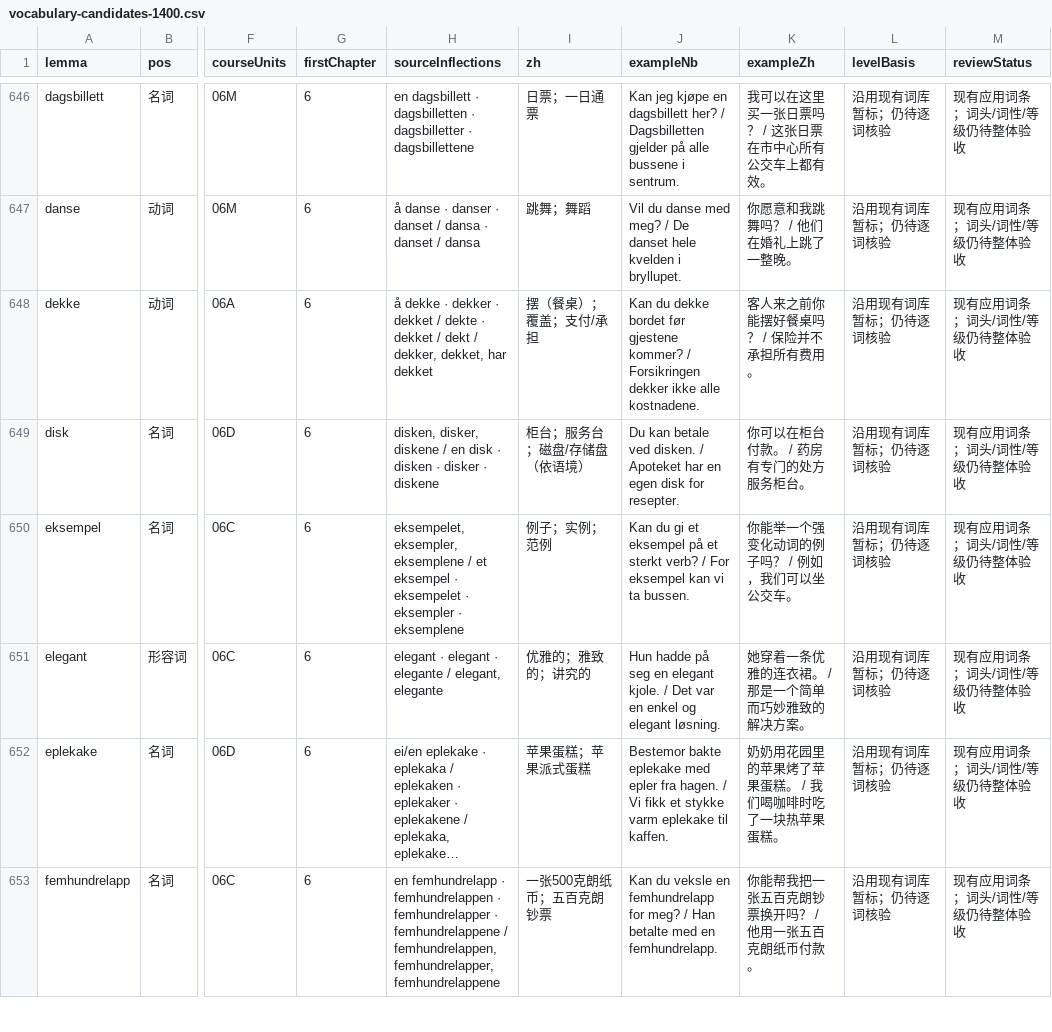
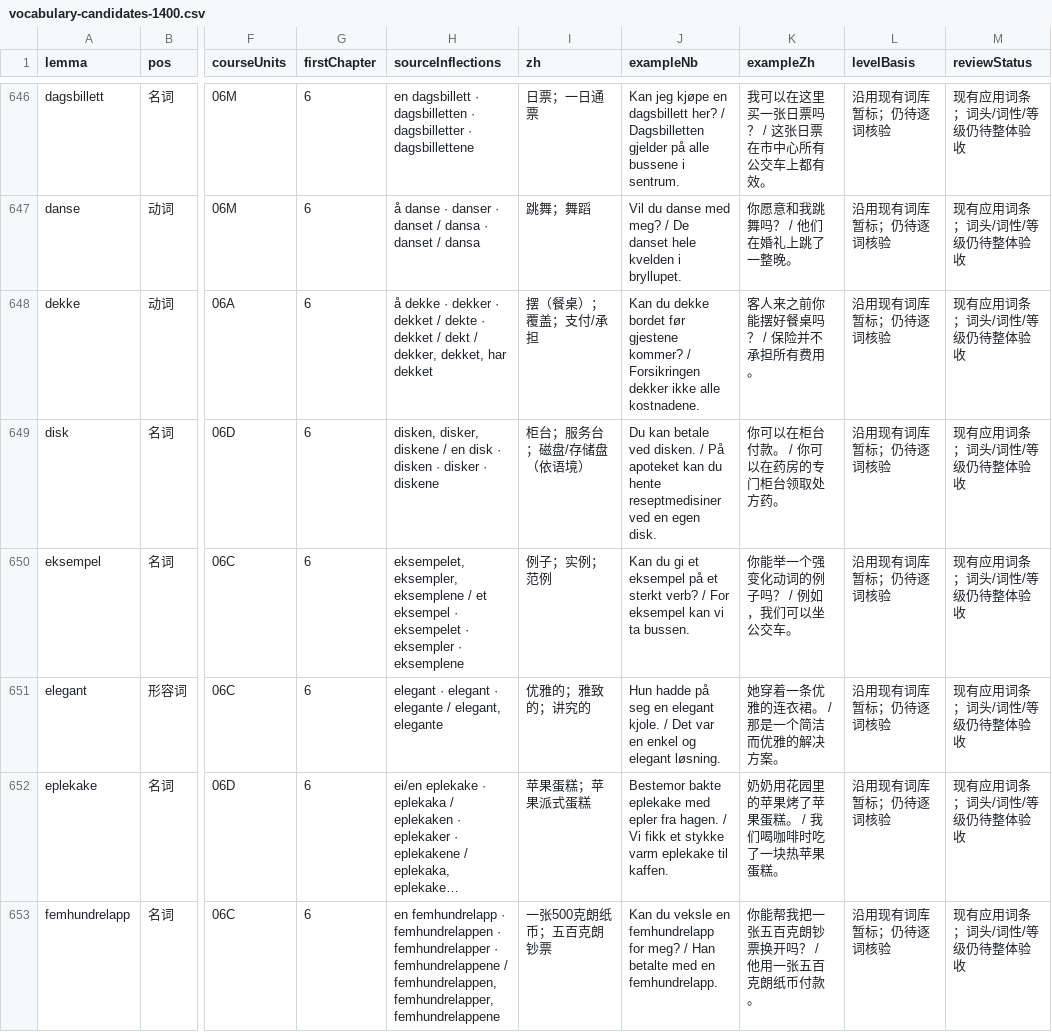
Before and after one commit to chengw1121/NorweigenLearn, a CSV file: vocabulary-candidates-1400.csv, drawn as a sheet; only a part is shown, gaps mark what is left out; long unchanged cells end in …; the diff covers the shown part only; the diff names each change by its address in the sheet, - before the commit and + after, or states it on an @@ line.

Commit message:
Expand reviewed A1-A2 vocabulary content

```diff
--- a/vocabulary-candidates-1400.csv
+++ b/vocabulary-candidates-1400.csv
-J649 (exampleNb): …disken. / Apoteket har en egen disk for resepter.
+J649 (exampleNb): …disken. / På apoteket kan du hente reseptmedisiner ved en egen disk.
-K649 (exampleZh): 你可以在柜台付款。 / 药房有专门的处方服务柜台。
+K649 (exampleZh): 你可以在柜台付款。 / 你可以在药房的专门柜台领取处方药。
-K651 (exampleZh): 她穿着一条优雅的连衣裙。 / 那是一个简单而巧妙雅致的解决方案。
+K651 (exampleZh): 她穿着一条优雅的连衣裙。 / 那是一个简洁而优雅的解决方案。
```
Also changed, not shown: 111 edited cells elsewhere in this file, vocabulary-1400-review.csv, vocabulary-candidate-pool.csv, 6 other files.
